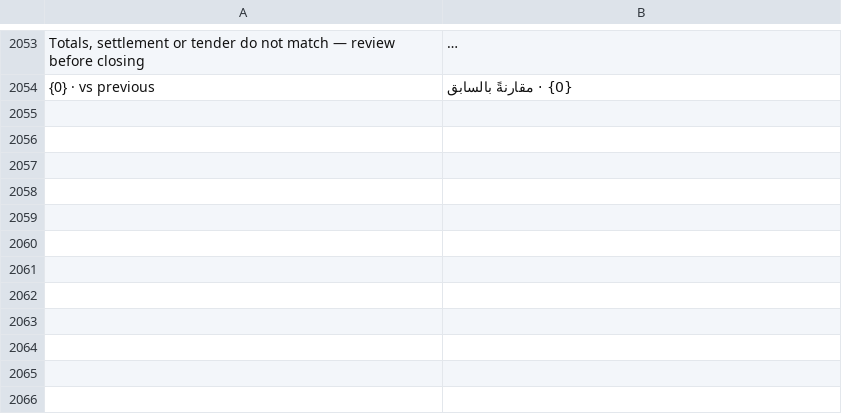
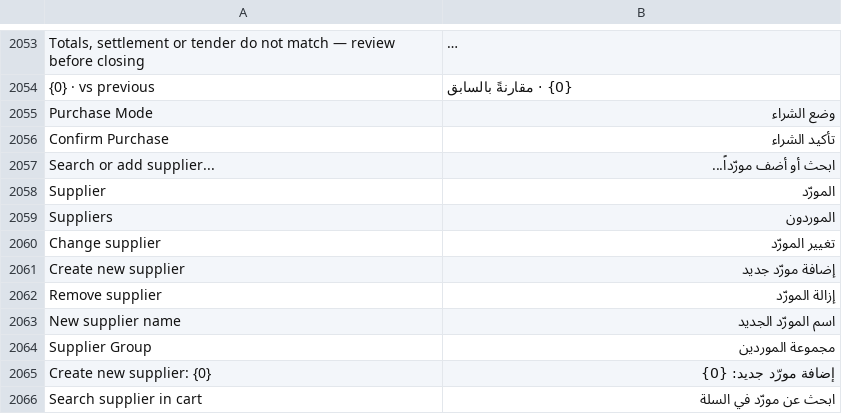
Before and after one commit to alaalsalam/POSNext, a CSV file: pos_next/translations/ar.csv, drawn as a sheet; only a part is shown, gaps mark what is left out; long unchanged cells end in …; the diff names each change by its address in the sheet, - before the commit and + after, or states it on an @@ line.

```diff
--- a/pos_next/translations/ar.csv
+++ b/pos_next/translations/ar.csv
+row 2055: Purchase Mode | وضع الشراء
+row 2056: Confirm Purchase | تأكيد الشراء
+row 2057: Search or add supplier... | ابحث أو أضف مورّداً...
+row 2058: Supplier | المورّد
+row 2059: Suppliers | الموردون
+row 2060: Change supplier | تغيير المورّد
+row 2061: Create new supplier | إضافة مورّد جديد
+row 2062: Remove supplier | إزالة المورّد
+row 2063: New supplier name | اسم المورّد الجديد
+row 2064: Supplier Group | مجموعة الموردين
+row 2065: Create new supplier: {0} | إضافة مورّد جديد: {0}
+row 2066: Search supplier in cart | ابحث عن مورّد في السلة
```
Also changed, not shown: 2 other files.
